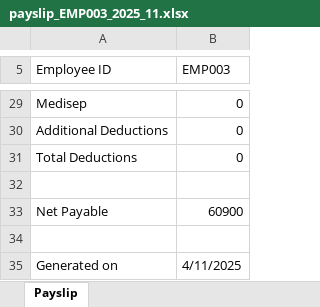
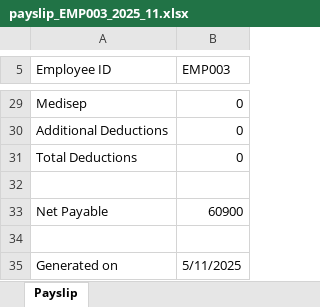
Before and after one commit to surabhiults-cmd/staff-verse, an Excel workbook: backend/payslips/payslip_EMP003_2025_11.xlsx, sheet Payslip, drawn as a sheet; only a part is shown, gaps mark what is left out; values as stored, in another font and other column widths than the file's, no borders; the diff names each change by its address in the sheet, - before the commit and + after, or states it on an @@ line.

```diff
--- a/backend/payslips/payslip_EMP003_2025_11.xlsx (sheet Payslip)
+++ b/backend/payslips/payslip_EMP003_2025_11.xlsx (sheet Payslip)
-B35 (EMP003): 4/11/2025
+B35 (EMP003): 5/11/2025
```
Also changed, not shown: 4 other files.
